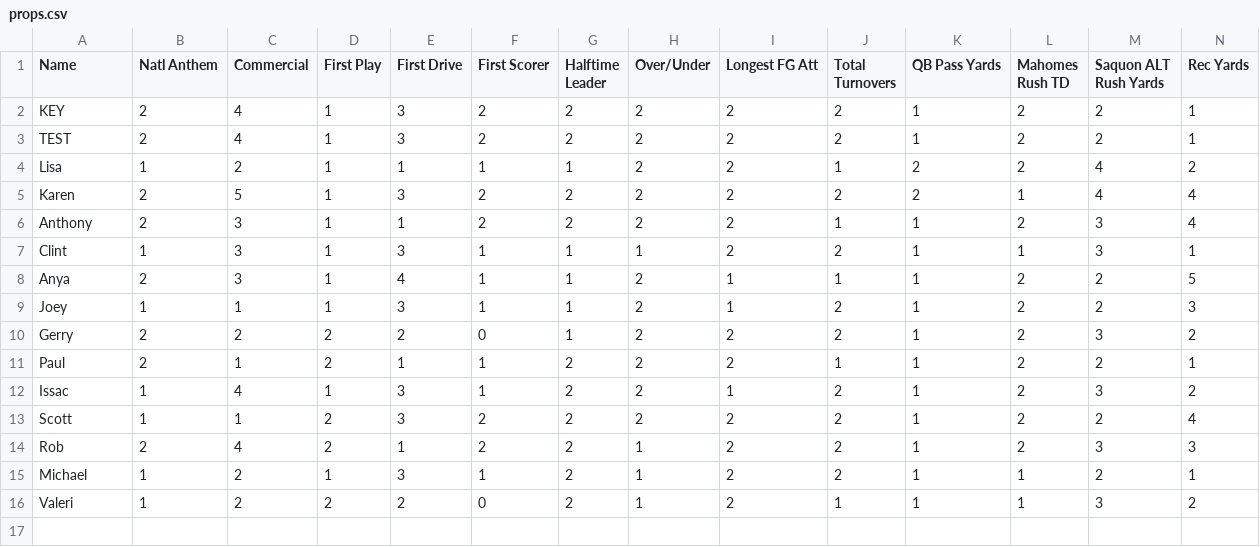
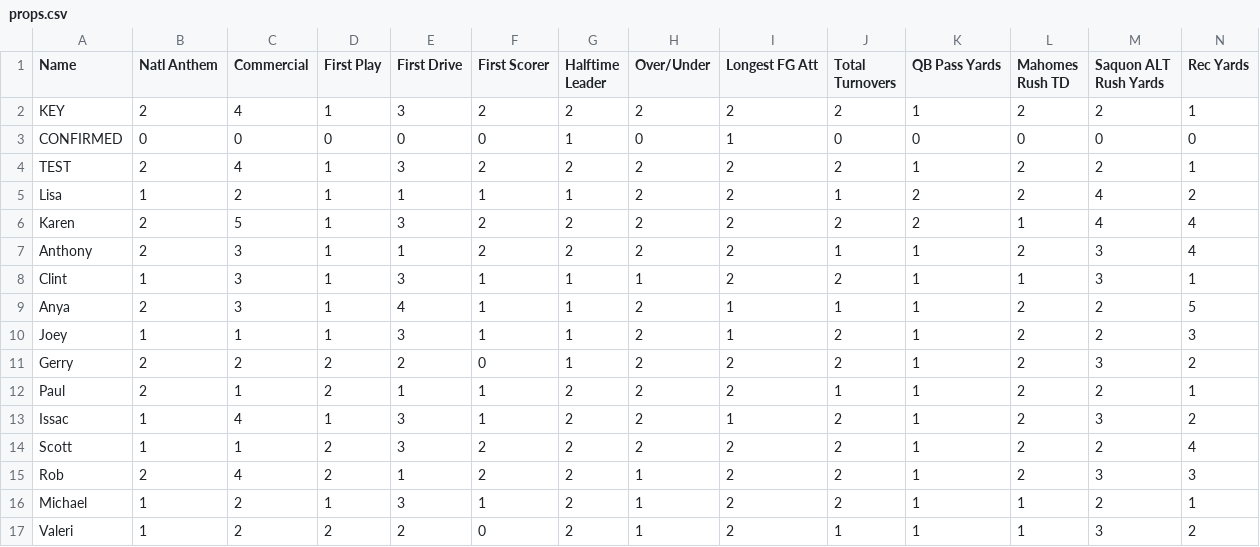
Before and after one commit to CosmoD0G/superbowl, a CSV file: props.csv, drawn as a sheet; only a part is shown; rows hold the shown columns only; the diff names each change by its address in the sheet, - before the commit and + after, or states it on an @@ line.

Commit message:
worked on leaderboard html page and java to load it

```diff
--- a/props.csv
+++ b/props.csv
+row 3: CONFIRMED | 0 | 0 | 0 | 0 | 0 | 1 | 0 | 1 | 0 | 0 | 0 | 0 | 0
```
Also changed, not shown: answerMap.csv, 3 other files.
